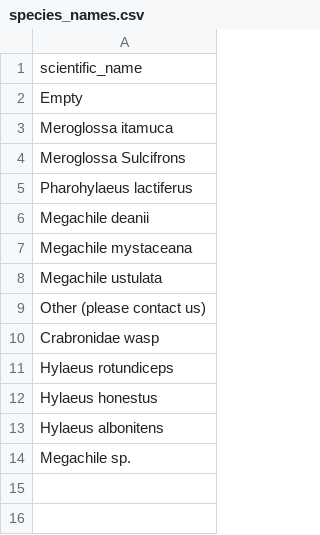
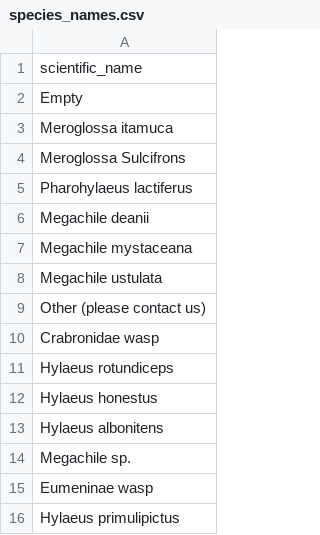
Before and after one commit to thenervlab/bee-business, a CSV file: data/species_names.csv, drawn as a sheet.

Commit message:
Update species_names.csv

```diff
--- a/data/species_names.csv
+++ b/data/species_names.csv
@@ -14 +14,3 @@ Hylaeus albonitens
 Megachile sp.
+Eumeninae wasp
+Hylaeus primulipictus
```
